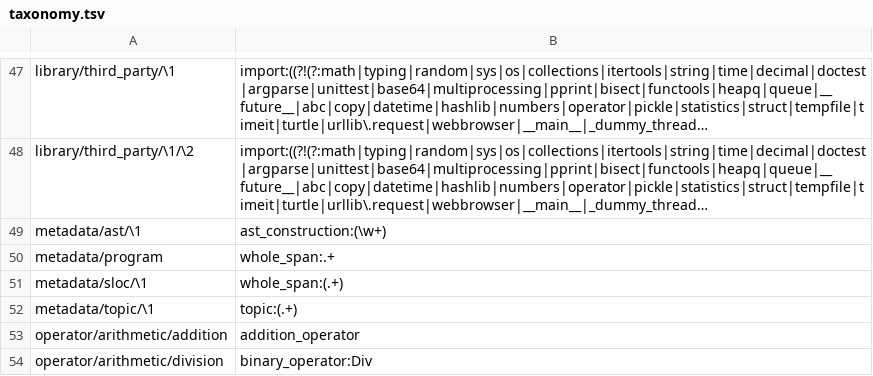
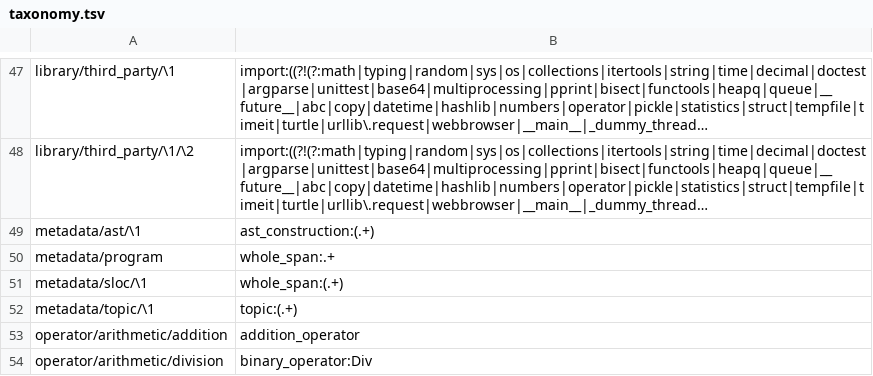
Before and after one commit to laowantong/paroxython, a TSV file: paroxython/resources/taxonomy.tsv, drawn as a sheet; only a part is shown, gaps mark what is left out; long unchanged cells end in …; the diff names each change by its address in the sheet, - before the commit and + after, or states it on an @@ line.

```diff
--- a/paroxython/resources/taxonomy.tsv
+++ b/paroxython/resources/taxonomy.tsv
-B49: ast_construction:(\w+)
+B49: ast_construction:(.+)
```
Also changed, not shown: 10 other files.
